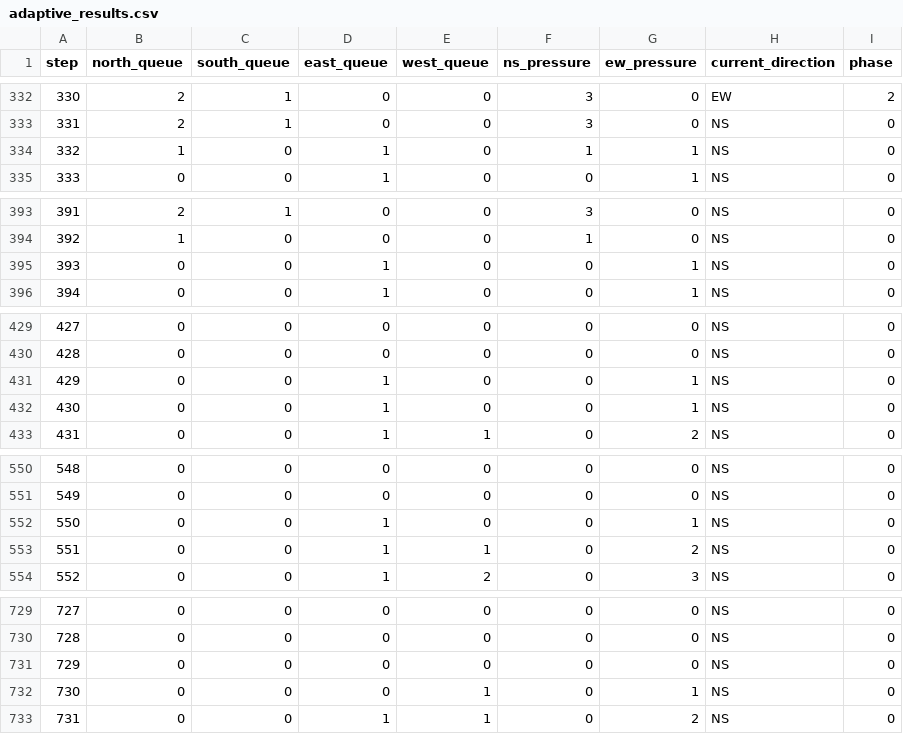
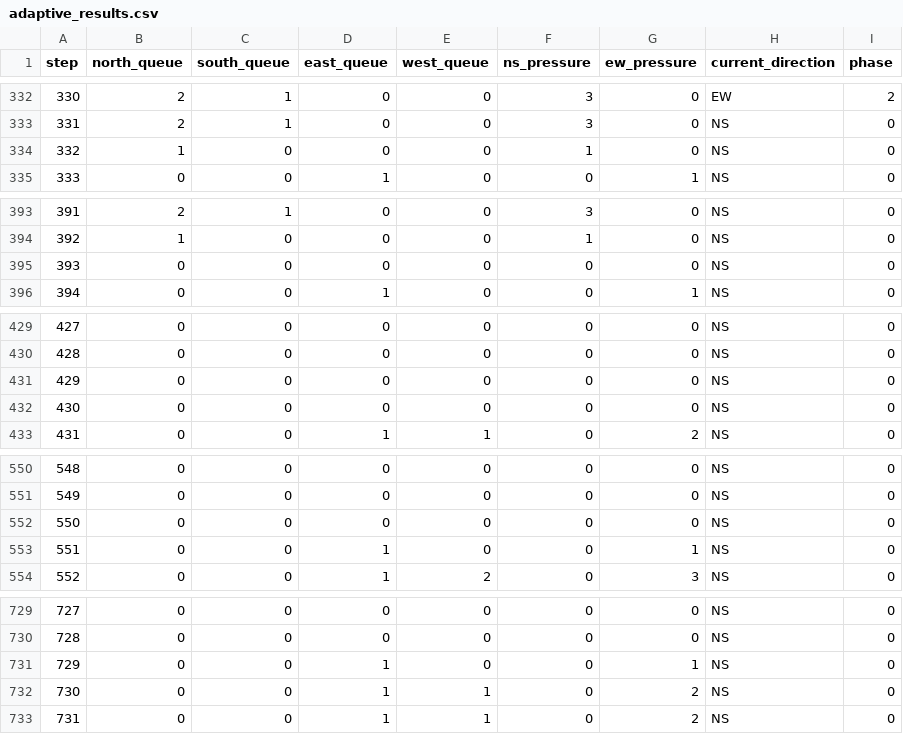
Before and after one commit to Dheekshi-07/SmartTrafficAI, a CSV file: results/adaptive_results.csv, drawn as a sheet; only a part is shown, gaps mark what is left out; the diff covers the shown part only.

```diff
--- a/results/adaptive_results.csv
+++ b/results/adaptive_results.csv
@@ -333,3 +333,3 @@ step,north_queue,south_queue,east_queue,west_queue,ns_pressure,ew_pressure,curre
 331,2,1,0,0,3,0,NS,0
-332,1,0,1,0,1,1,NS,0
+332,1,0,0,0,1,0,NS,0
 333,0,0,1,0,0,1,NS,0
@@ -394,3 +394,3 @@ step,north_queue,south_queue,east_queue,west_queue,ns_pressure,ew_pressure,curre
 392,1,0,0,0,1,0,NS,0
-393,0,0,1,0,0,1,NS,0
+393,0,0,0,0,0,0,NS,0
 394,0,0,1,0,0,1,NS,0
@@ -430,4 +430,4 @@ step,north_queue,south_queue,east_queue,west_queue,ns_pressure,ew_pressure,curre
 428,0,0,0,0,0,0,NS,0
-429,0,0,1,0,0,1,NS,0
-430,0,0,1,0,0,1,NS,0
+429,0,0,0,0,0,0,NS,0
+430,0,0,0,0,0,0,NS,0
 431,0,0,1,1,0,2,NS,0
@@ -551,4 +551,4 @@ step,north_queue,south_queue,east_queue,west_queue,ns_pressure,ew_pressure,curre
 549,0,0,0,0,0,0,NS,0
-550,0,0,1,0,0,1,NS,0
-551,0,0,1,1,0,2,NS,0
+550,0,0,0,0,0,0,NS,0
+551,0,0,1,0,0,1,NS,0
 552,0,0,1,2,0,3,NS,0
@@ -730,4 +730,4 @@ step,north_queue,south_queue,east_queue,west_queue,ns_pressure,ew_pressure,curre
 728,0,0,0,0,0,0,NS,0
-729,0,0,0,0,0,0,NS,0
-730,0,0,0,1,0,1,NS,0
+729,0,0,1,0,0,1,NS,0
+730,0,0,1,1,0,2,NS,0
 731,0,0,1,1,0,2,NS,0
```
Also changed, not shown: 36 edited cells elsewhere in this file, results/fixed_results.csv, 16 other files.
